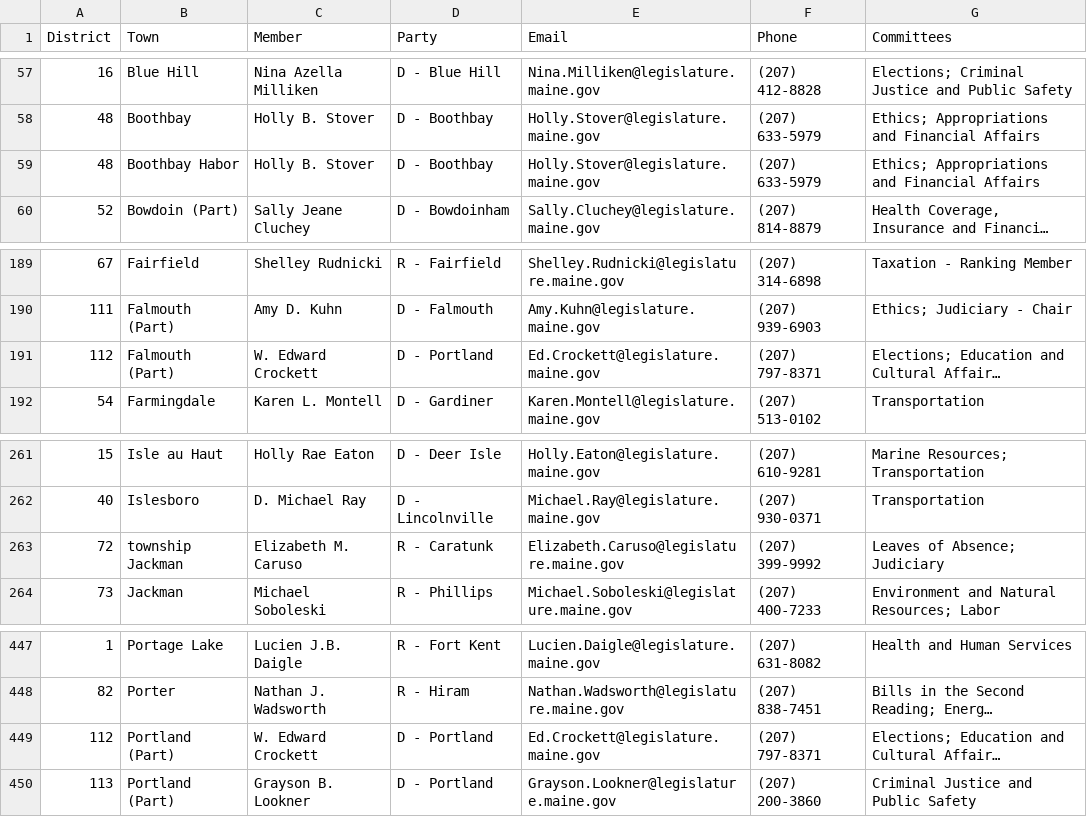
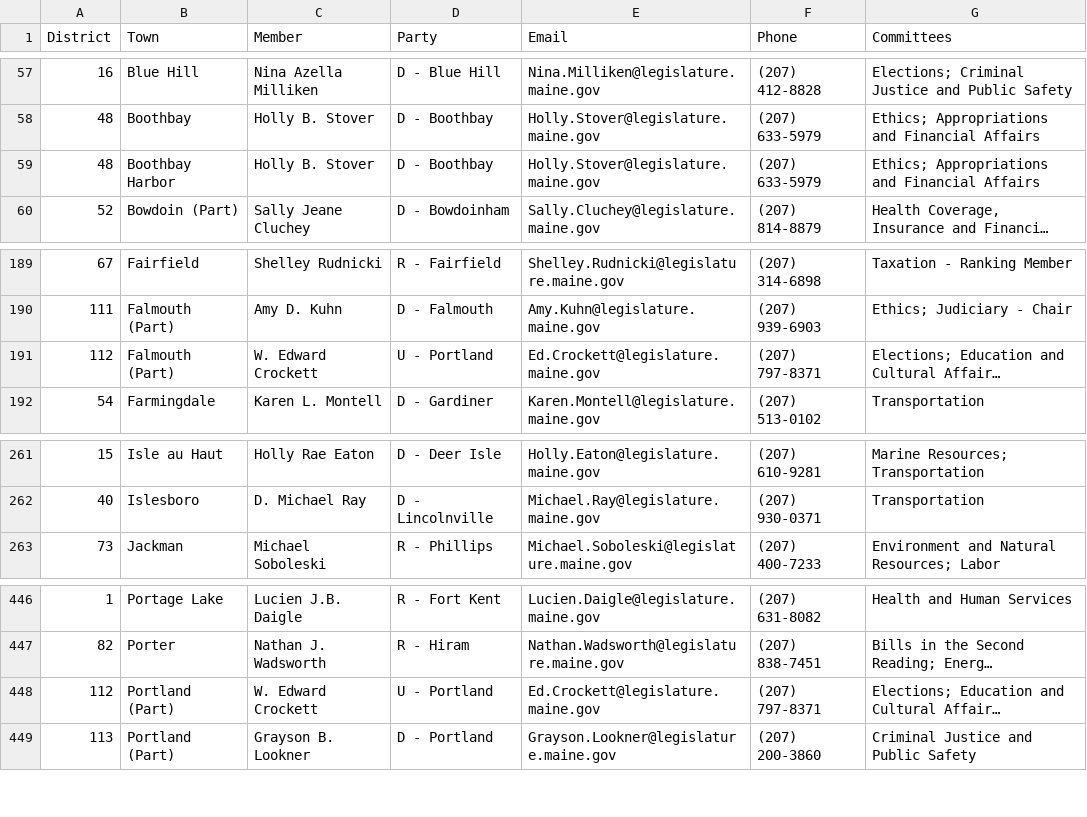
Before and after one commit to MaineDSA/maine_state_legislator_data, a CSV file: district_data.csv, drawn as a sheet; only a part is shown, gaps mark what is left out; long unchanged cells end in …; removed rows and columns are numbered as before the commit, all else as after; the diff names each change by its address in the sheet, - before the commit and + after, or states it on an @@ line.

Commit message:
Updated data

```diff
--- a/district_data.csv
+++ b/district_data.csv
-B59 (Town): Boothbay Habor
+B59 (Town): Boothbay Harbor
-D191 (Party): D - Portland
+D191 (Party): U - Portland
-row 263: 72 | township Jackman | Elizabeth M. Caruso | R - Caratunk | Elizabeth.Caruso@legislature.maine.gov | (207) 399-9992 | Leaves of Absence; Judiciary
-D448 (Party): D - Portland
+D448 (Party): U - Portland
```
